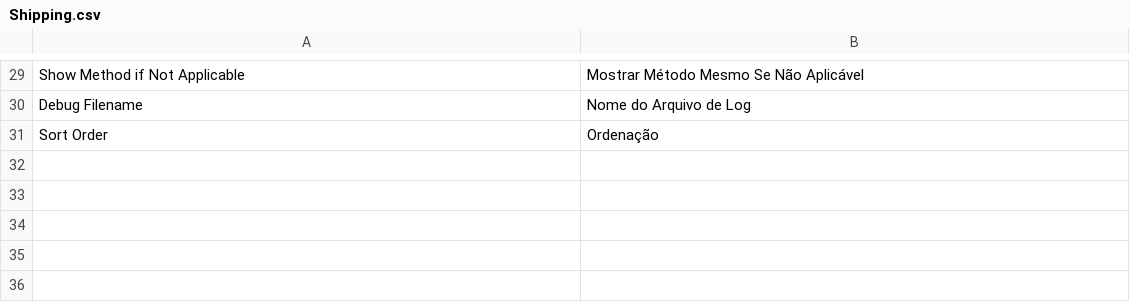
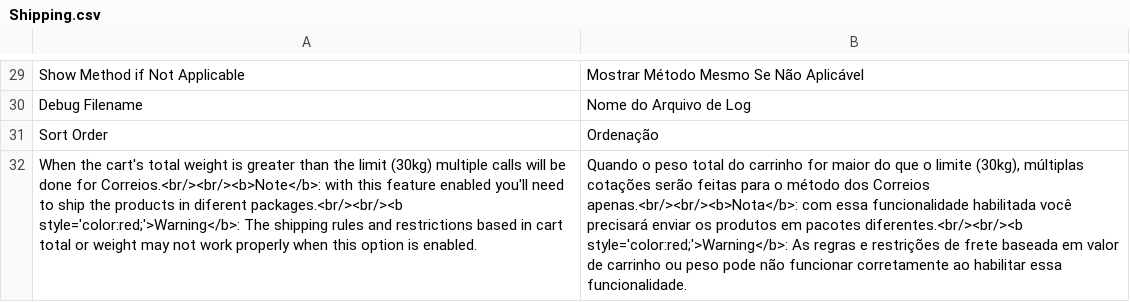
Before and after one commit to FrenetGatewaydeFretes/frenet-magento, a CSV file: app/locale/pt_BR/Frenet/Shipping.csv, drawn as a sheet; only a part is shown, gaps mark what is left out; the diff names each change by its address in the sheet, - before the commit and + after, or states it on an @@ line.

```diff
--- a/app/locale/pt_BR/Frenet/Shipping.csv
+++ b/app/locale/pt_BR/Frenet/Shipping.csv
+row 32: When the cart's total weight is greater than the limit (30kg) multiple calls will be done for Correios.<br/><br/><b>Note</b>: with this feature enabled you'll need to ship the products in diferent packages.<br/><br/><b style='color:red;'>Warning</b>: The shipping rules and restrictions based in cart total or weight may not work properly when this option is enabled. | Quando o peso total do carrinho for maior do que o limite (30kg), múltiplas cotações serão feitas para o método dos Correios apenas.<br/><br/><b>Nota</b>: com essa funcionalidade habilitada você precisará enviar os produtos em pacotes diferentes.<br/><br/><b style='color:red;'>Warning</b>: As regras e restrições de frete baseada em valor de carrinho ou peso pode não funcionar corretamente ao habilitar essa funcionalidade.
```
Also changed, not shown: 14 other files.
